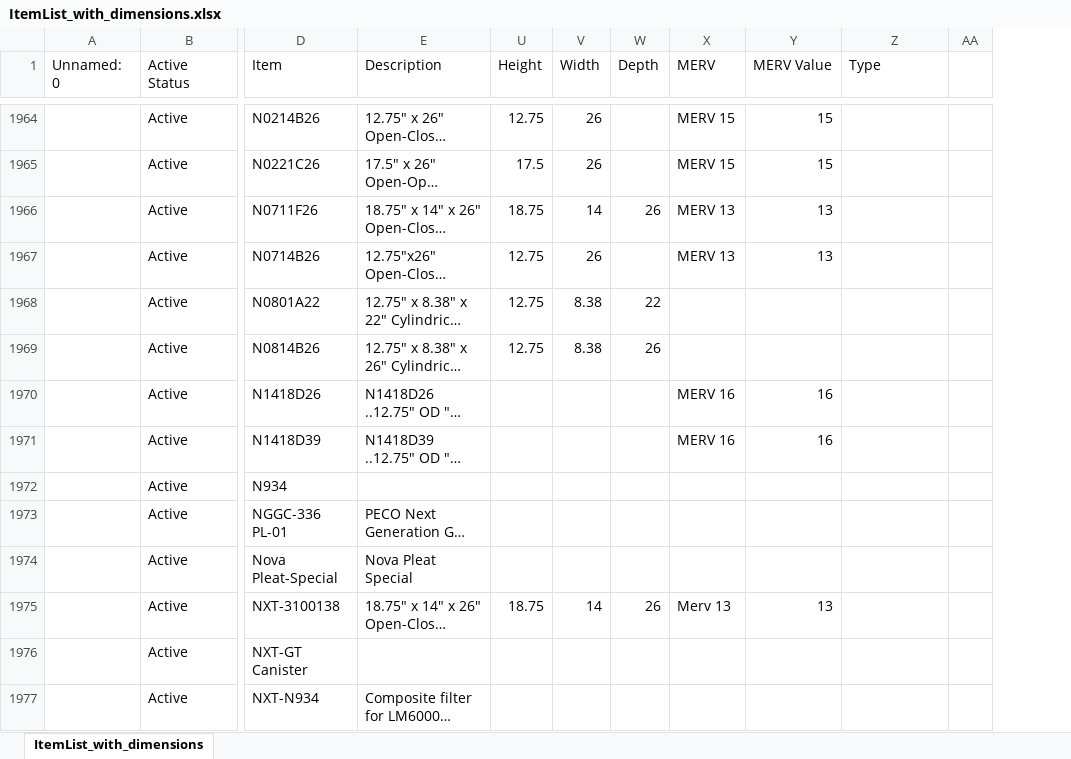
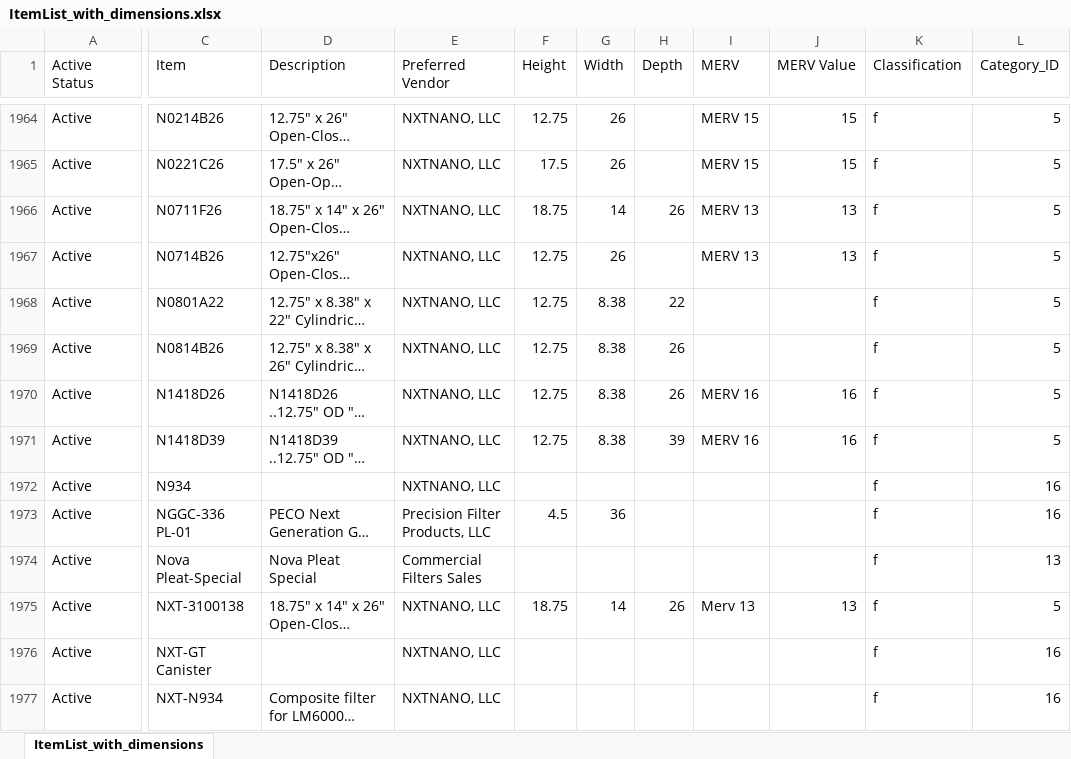
Before and after one commit to OscarVillalta/afc_inventory, an Excel workbook: Misc/ItemList_with_dimensions.xlsx, sheet ItemList_with_dimensions, drawn as a sheet; only a part is shown, gaps mark what is left out; long unchanged cells end in …; values as stored, in another font and other column widths than the file's, no borders; removed rows and columns are numbered as before the commit, all else as after; the diff covers the shown part only; the diff names each change by its address in the sheet, - before the commit and + after, or states it on an @@ line.

Commit message:
Updated scripts for porducts filtering

```diff
--- a/Misc/ItemList_with_dimensions.xlsx (sheet ItemList_with_dimensions)
+++ b/Misc/ItemList_with_dimensions.xlsx (sheet ItemList_with_dimensions)
-column A (Unnamed: 0), empty
+column E (Preferred Vendor), rows 1964-1977: NXTNANO, LLC | NXTNANO, LLC | NXTNANO, LLC | NXTNANO, LLC | NXTNANO, LLC | NXTNANO, LLC | NXTNANO, LLC | NXTNANO, LLC | NXTNANO, LLC | Precision Filter Products, LLC | Commercial Filters Sales | NXTNANO, LLC | NXTNANO, LLC | NXTNANO, LLC
-column AA, empty
@@ column L (Category_ID) unhidden, rows 1964-1977: 5 | 5 | 5 | 5 | 5 | 5 | 5 | 5 | 16 | 16 | 13 | 5 | 16 | 16 @@
-K1: Type
+K1: Classification
-K1964:K1977 (Classification): (empty)
+K1964:K1977 (Classification): f
-F1970:F1971 (Height): (empty)
+F1970:F1971 (Height): 12.75
-G1970:G1971 (Width): (empty)
+G1970:G1971 (Width): 8.38
-H1970 (Depth): (empty)
+H1970 (Depth): 26
-H1971 (Depth): (empty)
+H1971 (Depth): 39
-F1973 (Height): (empty)
+F1973 (Height): 4.5
-G1973 (Width): (empty)
+G1973 (Width): 36
```
Also changed, not shown: 86 added rows and 482 edited cells elsewhere in this sheet, hidden cells, 4 other files.
